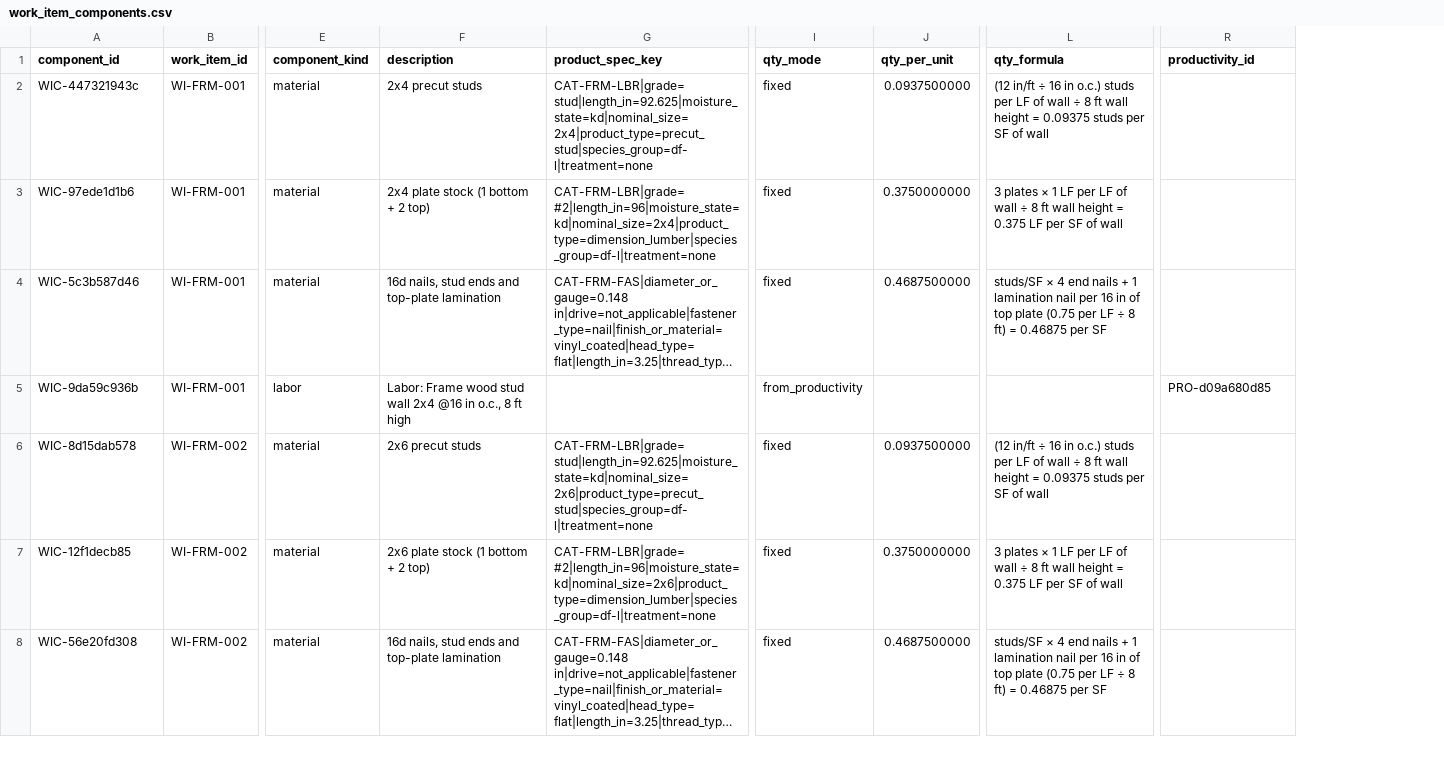
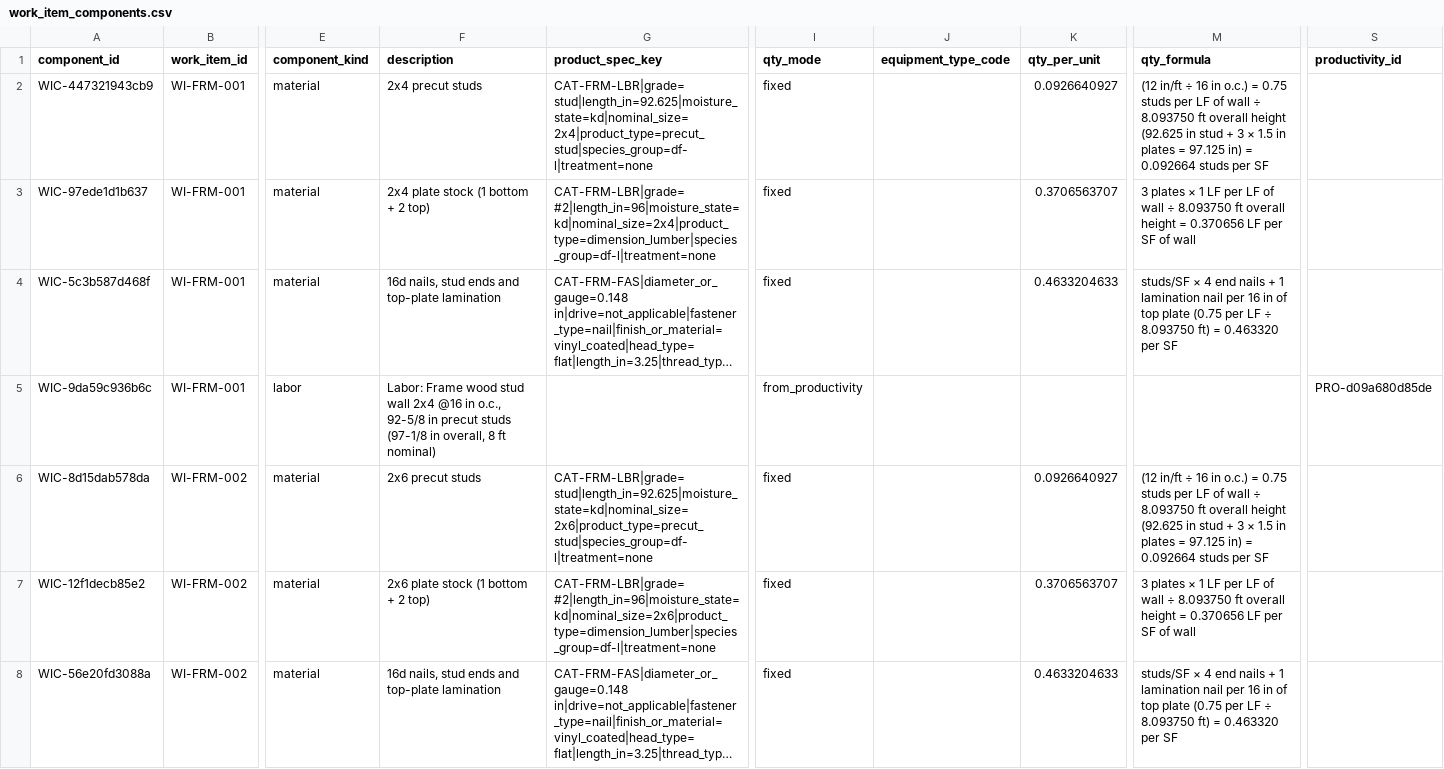
Before and after one commit to noctevusapp-a11y/owl-tower-os-app, a CSV file: cost-db/data/csv/work_item_components.csv, drawn as a sheet; only a part is shown, gaps mark what is left out; long unchanged cells end in …; addresses are those after the commit; the diff covers the shown part only; the diff names each change by its address in the sheet, - before the commit and + after, or states it on an @@ line.

```diff
--- a/cost-db/data/csv/work_item_components.csv
+++ b/cost-db/data/csv/work_item_components.csv
+column J (equipment_type_code), empty
-A2 (component_id): WIC-447321943c
+A2 (component_id): WIC-447321943cb9
-K2 (qty_per_unit): 0.0937500000
+K2 (qty_per_unit): 0.0926640927
-M2 (qty_formula): …in o.c.) studs per LF of wall ÷ 8 ft wall height = 0.09375 studs per SF of wall
+M2 (qty_formula): …in o.c.) = 0.75 studs per LF of wall ÷ 8.093750 ft overall height (92.625 in stud + 3 × 1.5 in plates = 97.125 in) = 0.092664 studs per SF
-A3 (component_id): WIC-97ede1d1b6
+A3 (component_id): WIC-97ede1d1b637
-K3 (qty_per_unit): 0.3750000000
+K3 (qty_per_unit): 0.3706563707
-M3 (qty_formula): …wall ÷ 8 ft wall height = 0.375 LF per…
+M3 (qty_formula): …wall ÷ 8.093750 ft overall height = 0.370656 LF per…
-A4 (component_id): WIC-5c3b587d46
+A4 (component_id): WIC-5c3b587d468f
-K4 (qty_per_unit): 0.4687500000
+K4 (qty_per_unit): 0.4633204633
-M4 (qty_formula): …LF ÷ 8 ft) = 0.46875 per SF
+M4 (qty_formula): …LF ÷ 8.093750 ft) = 0.463320 per SF
-A5 (component_id): WIC-9da59c936b
+A5 (component_id): WIC-9da59c936b6c
-F5 (description): …in o.c., 8 ft high
+F5 (description): …in o.c., 92-5/8 in precut studs (97-1/8 in overall, 8 ft nominal)
-S5 (productivity_id): PRO-d09a680d85
+S5 (productivity_id): PRO-d09a680d85de
-A6 (component_id): WIC-8d15dab578
+A6 (component_id): WIC-8d15dab578da
-K6 (qty_per_unit): 0.0937500000
+K6 (qty_per_unit): 0.0926640927
-M6 (qty_formula): …in o.c.) studs per LF of wall ÷ 8 ft wall height = 0.09375 studs per SF of wall
+M6 (qty_formula): …in o.c.) = 0.75 studs per LF of wall ÷ 8.093750 ft overall height (92.625 in stud + 3 × 1.5 in plates = 97.125 in) = 0.092664 studs per SF
-A7 (component_id): WIC-12f1decb85
+A7 (component_id): WIC-12f1decb85e2
-K7 (qty_per_unit): 0.3750000000
+K7 (qty_per_unit): 0.3706563707
-M7 (qty_formula): …wall ÷ 8 ft wall height = 0.375 LF per…
+M7 (qty_formula): …wall ÷ 8.093750 ft overall height = 0.370656 LF per…
-A8 (component_id): WIC-56e20fd308
+A8 (component_id): WIC-56e20fd3088a
-K8 (qty_per_unit): 0.4687500000
+K8 (qty_per_unit): 0.4633204633
-M8 (qty_formula): …LF ÷ 8 ft) = 0.46875 per SF
+M8 (qty_formula): …LF ÷ 8.093750 ft) = 0.463320 per SF
```
Also changed, not shown: 131 edited cells elsewhere in this file, cost-db/data/csv/assembly_components.csv, cost-db/data/csv/indices.csv, 31 other files.
